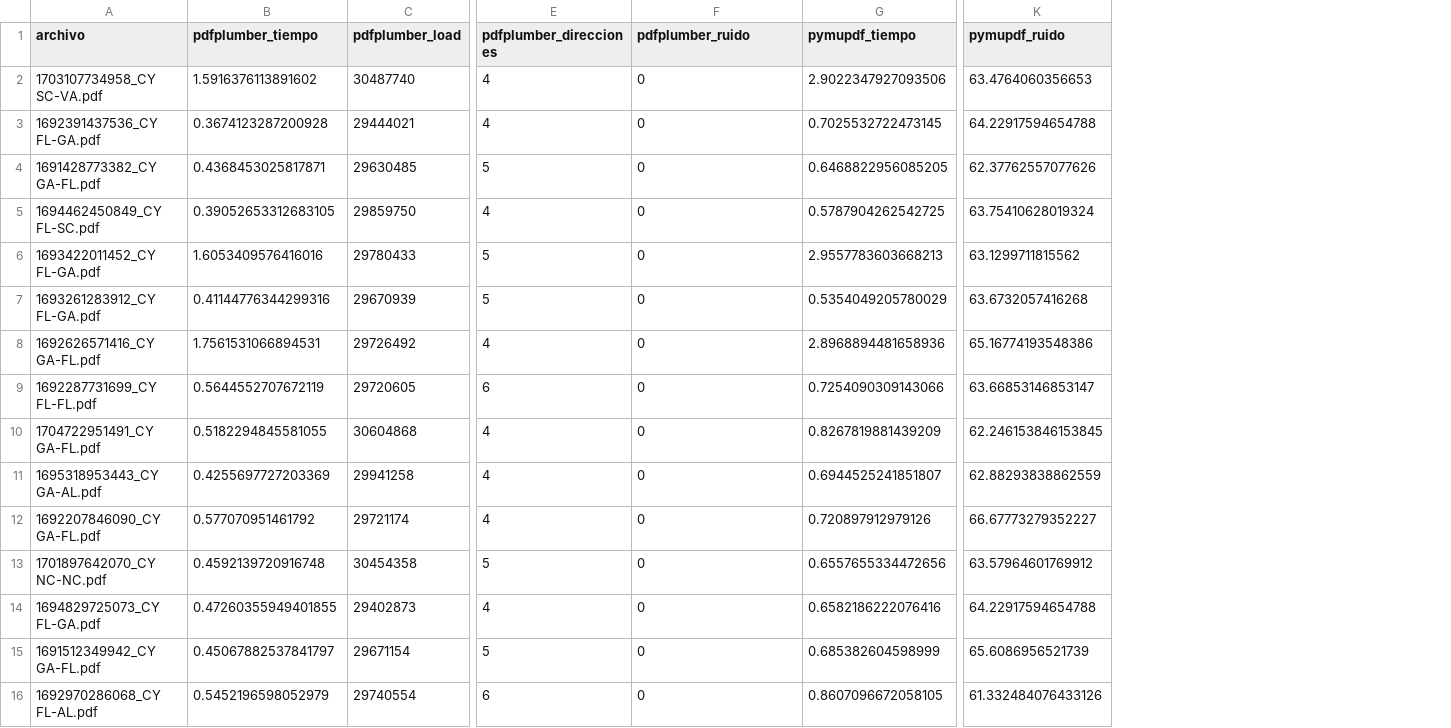
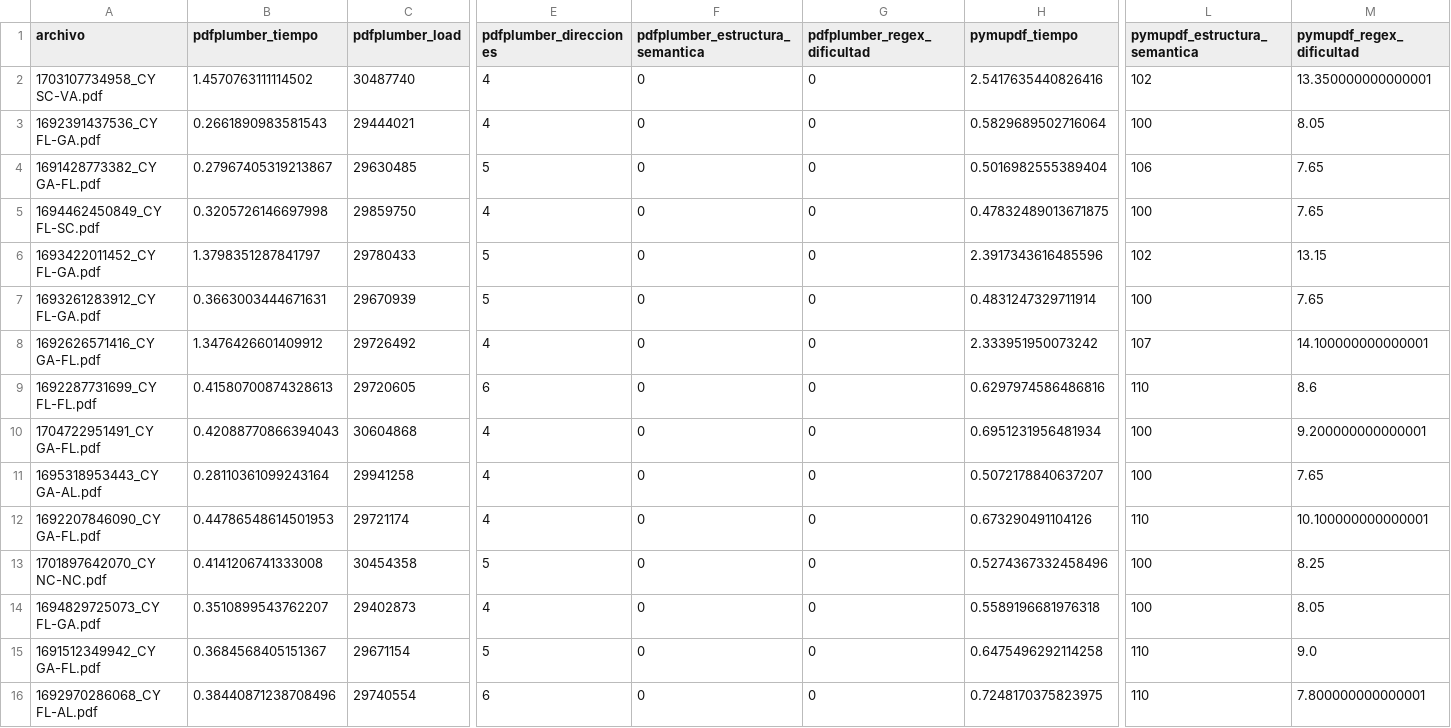
Before and after one commit to arlexpin/TallerSpark, a CSV file: pdf_processing/comparacion_metodos_cy/resultados_detallados.csv, drawn as a sheet; only a part is shown, gaps mark what is left out; removed rows and columns are numbered as before the commit, all else as after; the diff names each change by its address in the sheet, - before the commit and + after, or states it on an @@ line.

```diff
--- a/pdf_processing/comparacion_metodos_cy/resultados_detallados.csv
+++ b/pdf_processing/comparacion_metodos_cy/resultados_detallados.csv
+column G (pdfplumber_regex_dificultad), rows 2-16: all 0
-column K (pymupdf_ruido), rows 2-16: 63.4764060356653 | 64.22917594654788 | 62.37762557077626 | 63.75410628019324 | 63.1299711815562 | 63.6732057416268 | 65.16774193548386 | 63.66853146853147 | 62.246153846153845 | 62.88293838862559 | 66.67773279352227 | 63.57964601769912 | 64.22917594654788 | 65.6086956521739 | 61.332484076433126
+column L (pymupdf_estructura_semantica), rows 2-16: 102 | 100 | 106 | 100 | 102 | 100 | 107 | 110 | 100 | 100 | 110 | 100 | 100 | 110 | 110
+column M (pymupdf_regex_dificultad), rows 2-16: 13.350000000000001 | 8.05 | 7.65 | 7.65 | 13.15 | 7.65 | 14.100000000000001 | 8.6 | 9.200000000000001 | 7.65 | 10.100000000000001 | 8.25 | 8.05 | 9.0 | 7.800000000000001
-F1: pdfplumber_ruido
+F1: pdfplumber_estructura_semantica
-B2 (pdfplumber_tiempo): 1.5916376113891602
+B2 (pdfplumber_tiempo): 1.4570763111114502
-H2 (pymupdf_tiempo): 2.9022347927093506
+H2 (pymupdf_tiempo): 2.5417635440826416
-B3 (pdfplumber_tiempo): 0.3674123287200928
+B3 (pdfplumber_tiempo): 0.2661890983581543
-H3 (pymupdf_tiempo): 0.7025532722473145
+H3 (pymupdf_tiempo): 0.5829689502716064
-B4 (pdfplumber_tiempo): 0.4368453025817871
+B4 (pdfplumber_tiempo): 0.27967405319213867
-H4 (pymupdf_tiempo): 0.6468822956085205
+H4 (pymupdf_tiempo): 0.5016982555389404
-B5 (pdfplumber_tiempo): 0.39052653312683105
+B5 (pdfplumber_tiempo): 0.3205726146697998
-H5 (pymupdf_tiempo): 0.5787904262542725
+H5 (pymupdf_tiempo): 0.47832489013671875
-B6 (pdfplumber_tiempo): 1.6053409576416016
+B6 (pdfplumber_tiempo): 1.3798351287841797
-H6 (pymupdf_tiempo): 2.9557783603668213
+H6 (pymupdf_tiempo): 2.3917343616485596
-B7 (pdfplumber_tiempo): 0.41144776344299316
+B7 (pdfplumber_tiempo): 0.3663003444671631
-H7 (pymupdf_tiempo): 0.5354049205780029
+H7 (pymupdf_tiempo): 0.4831247329711914
-B8 (pdfplumber_tiempo): 1.7561531066894531
+B8 (pdfplumber_tiempo): 1.3476426601409912
-H8 (pymupdf_tiempo): 2.8968894481658936
+H8 (pymupdf_tiempo): 2.333951950073242
-B9 (pdfplumber_tiempo): 0.5644552707672119
+B9 (pdfplumber_tiempo): 0.41580700874328613
-H9 (pymupdf_tiempo): 0.7254090309143066
+H9 (pymupdf_tiempo): 0.6297974586486816
-B10 (pdfplumber_tiempo): 0.5182294845581055
+B10 (pdfplumber_tiempo): 0.42088770866394043
-H10 (pymupdf_tiempo): 0.8267819881439209
+H10 (pymupdf_tiempo): 0.6951231956481934
-B11 (pdfplumber_tiempo): 0.4255697727203369
+B11 (pdfplumber_tiempo): 0.28110361099243164
-H11 (pymupdf_tiempo): 0.6944525241851807
+H11 (pymupdf_tiempo): 0.5072178840637207
-B12 (pdfplumber_tiempo): 0.577070951461792
+B12 (pdfplumber_tiempo): 0.44786548614501953
-H12 (pymupdf_tiempo): 0.720897912979126
+H12 (pymupdf_tiempo): 0.673290491104126
-B13 (pdfplumber_tiempo): 0.4592139720916748
+B13 (pdfplumber_tiempo): 0.4141206741333008
-H13 (pymupdf_tiempo): 0.6557655334472656
+H13 (pymupdf_tiempo): 0.5274367332458496
-B14 (pdfplumber_tiempo): 0.47260355949401855
+B14 (pdfplumber_tiempo): 0.3510899543762207
-H14 (pymupdf_tiempo): 0.6582186222076416
+H14 (pymupdf_tiempo): 0.5589196681976318
-B15 (pdfplumber_tiempo): 0.45067882537841797
+B15 (pdfplumber_tiempo): 0.3684568405151367
-H15 (pymupdf_tiempo): 0.685382604598999
+H15 (pymupdf_tiempo): 0.6475496292114258
-B16 (pdfplumber_tiempo): 0.5452196598052979
+B16 (pdfplumber_tiempo): 0.38440871238708496
-H16 (pymupdf_tiempo): 0.8607096672058105
+H16 (pymupdf_tiempo): 0.7248170375823975
```
Also changed, not shown: pdf_processing/comparacion_metodos_cy/resumen_comparacion.csv, 7 other files.
